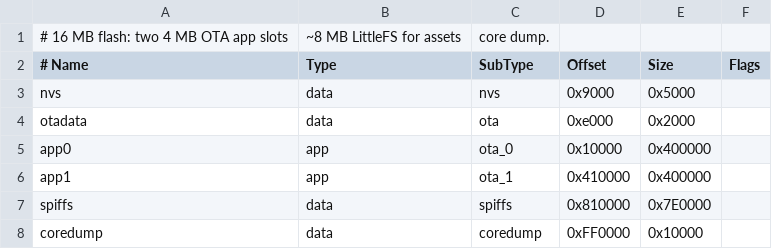
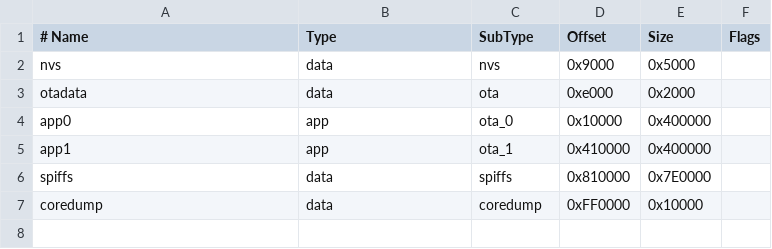
Before and after one commit to EbrithilNogare/ESP32-AMOLED, a CSV file: partitions.csv, drawn as a sheet; the diff names each change by its address in the sheet, - before the commit and + after, or states it on an @@ line.

```diff
--- a/partitions.csv
+++ b/partitions.csv
-row 1: # 16 MB flash: two 4 MB OTA app slots | ~8 MB LittleFS for assets | core dump.
```
Also changed, not shown: 1 other file.
